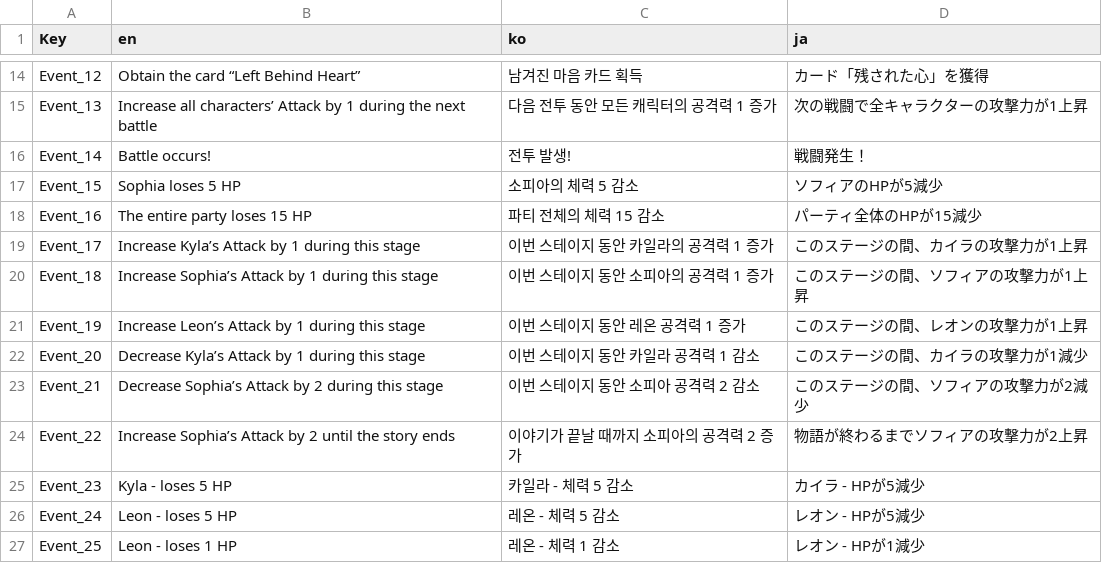
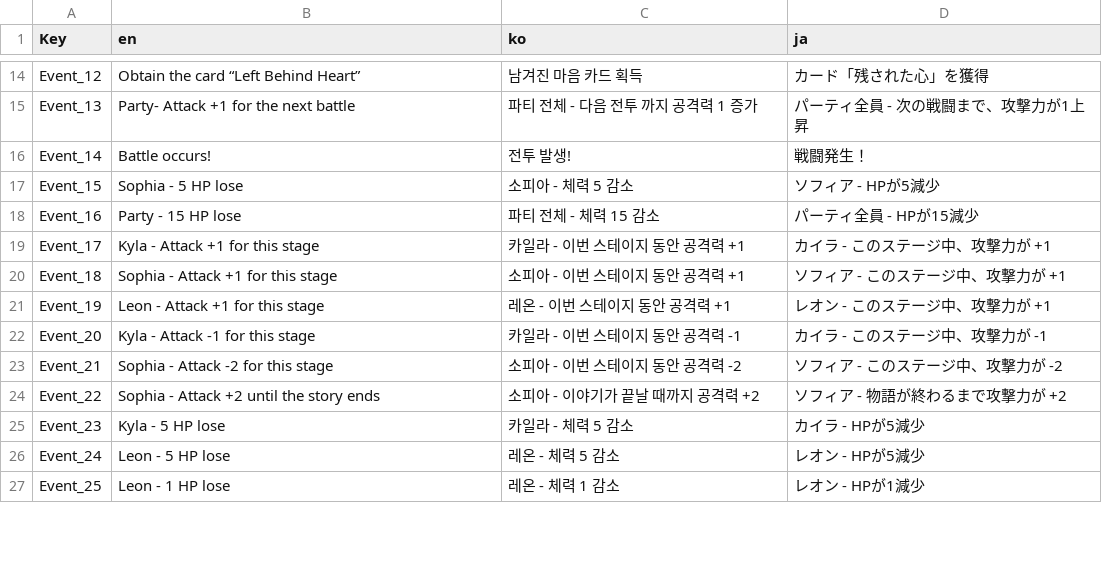
Before and after one commit to The-Fable-Unwritten-Final/The_Fable_Unwritten, a CSV file: Assets/Resources/ExternalFiles/EventEffectsLocaleData.csv, drawn as a sheet; only a part is shown, gaps mark what is left out; the diff covers the shown part only; the diff names each change by its address in the sheet, - before the commit and + after, or states it on an @@ line.

```diff
--- a/Assets/Resources/ExternalFiles/EventEffectsLocaleData.csv
+++ b/Assets/Resources/ExternalFiles/EventEffectsLocaleData.csv
-B15 (en): Increase all characters’ Attack by 1 during the next…
+B15 (en): Party- Attack +1 for the next…
-C15 (ko): 다음 전투 동안 모든 캐릭터의 공격력 1 증가
+C15 (ko): 파티 전체 - 다음 전투 까지 공격력 1 증가
-D15 (ja): 次の戦闘で全キャラクターの攻撃力が1上昇
+D15 (ja): パーティ全員 - 次の戦闘まで、攻撃力が1上昇
-B17 (en): Sophia loses 5 HP
+B17 (en): Sophia - 5 HP lose
-C17 (ko): 소피아의 체력 5 감소
+C17 (ko): 소피아 - 체력 5 감소
-D17 (ja): ソフィアのHPが5減少
+D17 (ja): ソフィア - HPが5減少
-B18 (en): The entire party loses 15 HP
+B18 (en): Party - 15 HP lose
-C18 (ko): 파티 전체의 체력 15 감소
+C18 (ko): 파티 전체 - 체력 15 감소
-D18 (ja): パーティ全体のHPが15減少
+D18 (ja): パーティ全員 - HPが15減少
-B19 (en): Increase Kyla’s Attack by 1 during this stage
+B19 (en): Kyla - Attack +1 for this stage
-C19 (ko): 이번 스테이지 동안 카일라의 공격력 1 증가
+C19 (ko): 카일라 - 이번 스테이지 동안 공격력 +1
-D19 (ja): このステージの間、カイラの攻撃力が1上昇
+D19 (ja): カイラ - このステージ中、攻撃力が +1
-B20 (en): Increase Sophia’s Attack by 1 during this stage
+B20 (en): Sophia - Attack +1 for this stage
-C20 (ko): 이번 스테이지 동안 소피아의 공격력 1 증가
+C20 (ko): 소피아 - 이번 스테이지 동안 공격력 +1
-D20 (ja): このステージの間、ソフィアの攻撃力が1上昇
+D20 (ja): ソフィア - このステージ中、攻撃力が +1
-B21 (en): Increase Leon’s Attack by 1 during this stage
+B21 (en): Leon - Attack +1 for this stage
-C21 (ko): 이번 스테이지 동안 레온 공격력 1 증가
+C21 (ko): 레온 - 이번 스테이지 동안 공격력 +1
-D21 (ja): このステージの間、レオンの攻撃力が1上昇
+D21 (ja): レオン - このステージ中、攻撃力が +1
-B22 (en): Decrease Kyla’s Attack by 1 during this stage
+B22 (en): Kyla - Attack -1 for this stage
-C22 (ko): 이번 스테이지 동안 카일라 공격력 1 감소
+C22 (ko): 카일라 - 이번 스테이지 동안 공격력 -1
-D22 (ja): このステージの間、カイラの攻撃力が1減少
+D22 (ja): カイラ - このステージ中、攻撃力が -1
-B23 (en): Decrease Sophia’s Attack by 2 during this stage
+B23 (en): Sophia - Attack -2 for this stage
-C23 (ko): 이번 스테이지 동안 소피아 공격력 2 감소
+C23 (ko): 소피아 - 이번 스테이지 동안 공격력 -2
-D23 (ja): このステージの間、ソフィアの攻撃力が2減少
+D23 (ja): ソフィア - このステージ中、攻撃力が -2
-B24 (en): Increase Sophia’s Attack by 2 until the story ends
+B24 (en): Sophia - Attack +2 until the story ends
-C24 (ko): 이야기가 끝날 때까지 소피아의 공격력 2 증가
+C24 (ko): 소피아 - 이야기가 끝날 때까지 공격력 +2
-D24 (ja): 物語が終わるまでソフィアの攻撃力が2上昇
+D24 (ja): ソフィア - 物語が終わるまで攻撃力が +2
-B25 (en): Kyla - loses 5 HP
+B25 (en): Kyla - 5 HP lose
-B26 (en): Leon - loses 5 HP
+B26 (en): Leon - 5 HP lose
-B27 (en): Leon - loses 1 HP
+B27 (en): Leon - 1 HP lose
```
Also changed, not shown: 70 edited cells elsewhere in this file, Assets/Resources/ExternalFiles/EventEffects.csv, 15 other files.
